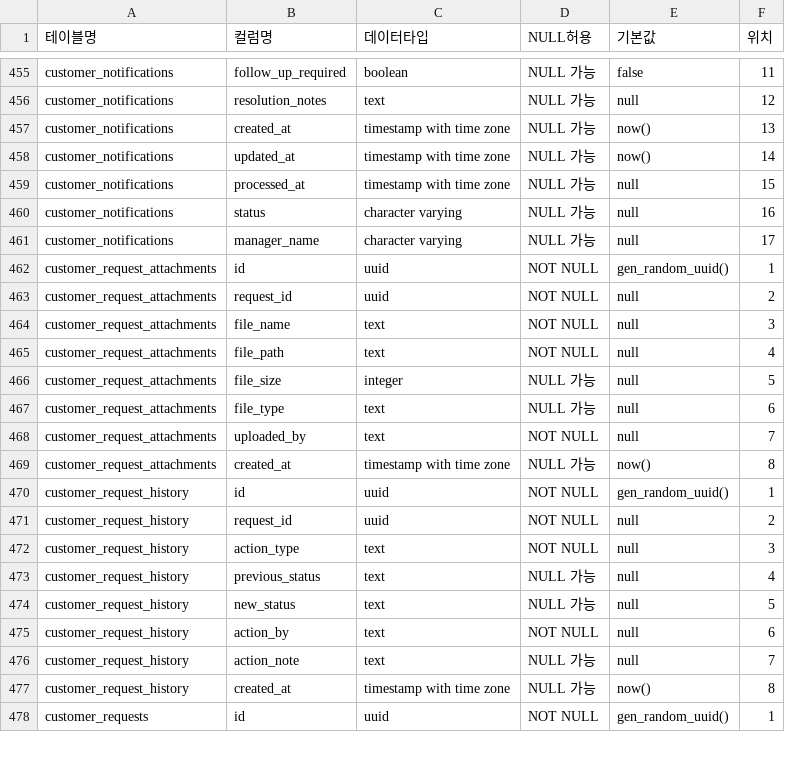
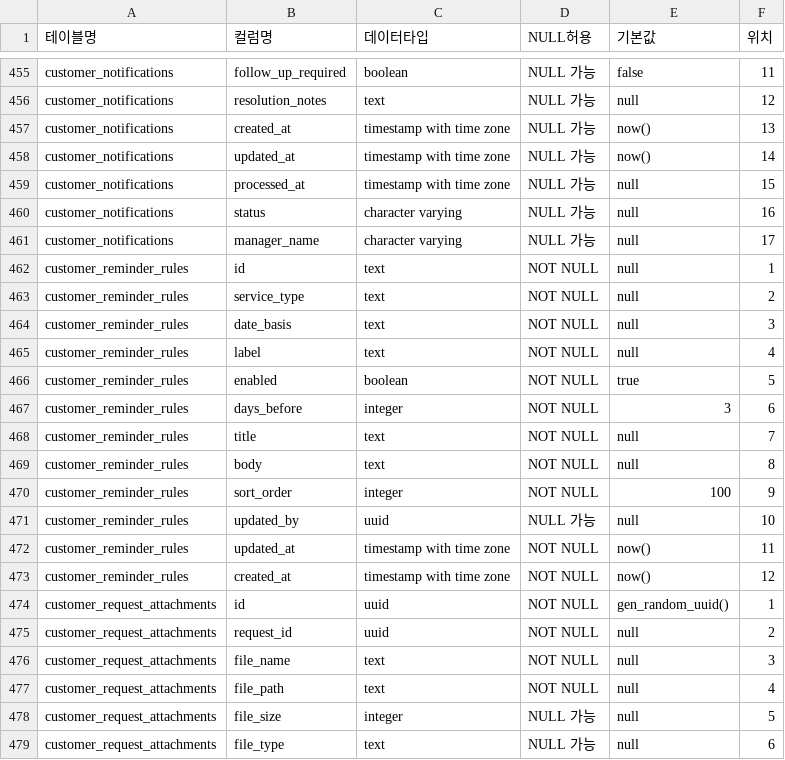
Before and after one commit to mimok7/shtplatform, a CSV file: sql/db.csv, drawn as a sheet; only a part is shown, gaps mark what is left out; the shorter side is filled out with more unchanged rows; the diff names each change by its address in the sheet, - before the commit and + after, or states it on an @@ line.

Commit message:
feat: Implement customer reminder notifications and cleanup processes
- Added customer reminder rules table to manage notification templates.
- Created API endpoints for fetching and updating notifications for users.
- Implemented cron jobs for sending reminder notifications based on user reservations.
- Added cleanup scripts to remove old reminder notifications and dispatch logs after 5 days.
- Enhanced notification dispatch logic to prevent duplicate notifications.
- Updated user interface to display unread notification counts.

```diff
--- a/sql/db.csv
+++ b/sql/db.csv
+row 462: customer_reminder_rules | id | text | NOT NULL | null | 1
+row 463: customer_reminder_rules | service_type | text | NOT NULL | null | 2
+row 464: customer_reminder_rules | date_basis | text | NOT NULL | null | 3
+row 465: customer_reminder_rules | label | text | NOT NULL | null | 4
+row 466: customer_reminder_rules | enabled | boolean | NOT NULL | true | 5
+row 467: customer_reminder_rules | days_before | integer | NOT NULL | 3 | 6
+row 468: customer_reminder_rules | title | text | NOT NULL | null | 7
+row 469: customer_reminder_rules | body | text | NOT NULL | null | 8
+row 470: customer_reminder_rules | sort_order | integer | NOT NULL | 100 | 9
+row 471: customer_reminder_rules | updated_by | uuid | NULL 가능 | null | 10
+row 472: customer_reminder_rules | updated_at | timestamp with time zone | NOT NULL | now() | 11
+row 473: customer_reminder_rules | created_at | timestamp with time zone | NOT NULL | now() | 12
```
Also changed, not shown: 11 other files.
